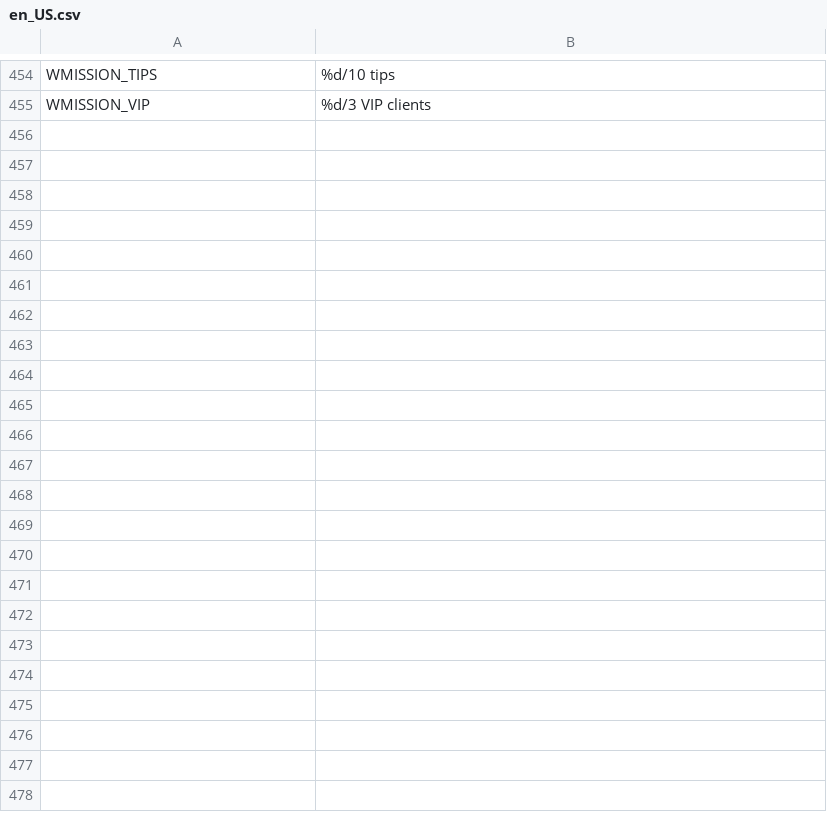
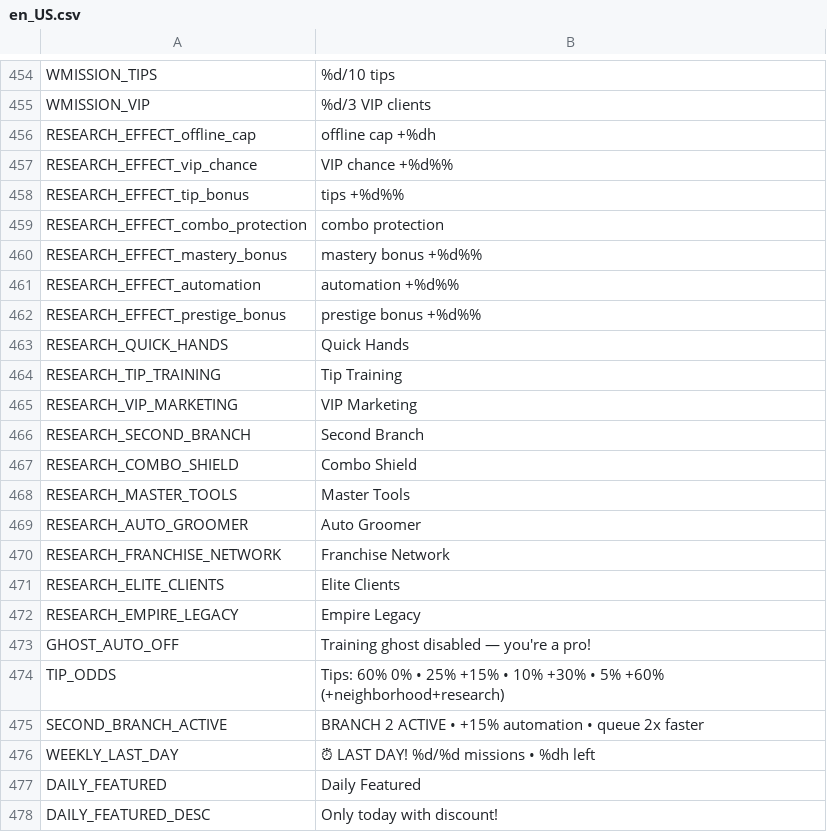
Before and after one commit to berger33/game_idlepet, a CSV file: data/localization/en_US.csv, drawn as a sheet; only a part is shown, gaps mark what is left out.

```diff
--- a/data/localization/en_US.csv
+++ b/data/localization/en_US.csv
@@ -459 +459,24 @@ WMISSION_TIPS,%d/10 tips
 WMISSION_VIP,%d/3 VIP clients
+RESEARCH_EFFECT_offline_cap,offline cap +%dh
+RESEARCH_EFFECT_vip_chance,VIP chance +%d%%
+RESEARCH_EFFECT_tip_bonus,tips +%d%%
+RESEARCH_EFFECT_combo_protection,combo protection
+RESEARCH_EFFECT_mastery_bonus,mastery bonus +%d%%
+RESEARCH_EFFECT_automation,automation +%d%%
+RESEARCH_EFFECT_prestige_bonus,prestige bonus +%d%%
+RESEARCH_QUICK_HANDS,Quick Hands
+RESEARCH_TIP_TRAINING,Tip Training
+RESEARCH_VIP_MARKETING,VIP Marketing
+RESEARCH_SECOND_BRANCH,Second Branch
+RESEARCH_COMBO_SHIELD,Combo Shield
+RESEARCH_MASTER_TOOLS,Master Tools
+RESEARCH_AUTO_GROOMER,Auto Groomer
+RESEARCH_FRANCHISE_NETWORK,Franchise Network
+RESEARCH_ELITE_CLIENTS,Elite Clients
+RESEARCH_EMPIRE_LEGACY,Empire Legacy
+GHOST_AUTO_OFF,Training ghost disabled — you're a pro!
+TIP_ODDS,Tips: 60% 0% • 25% +15% • 10% +30% • 5% +60% (+neighborhood+research)
+SECOND_BRANCH_ACTIVE,BRANCH 2 ACTIVE • +15% automation • queue 2x faster
+WEEKLY_LAST_DAY,⏰ LAST DAY! %d/%d missions • %dh left
+DAILY_FEATURED,Daily Featured
+DAILY_FEATURED_DESC,Only today with discount!
```
Also changed, not shown: data/localization/es_ES.csv, data/localization/pt_BR.csv, 20 other files.
